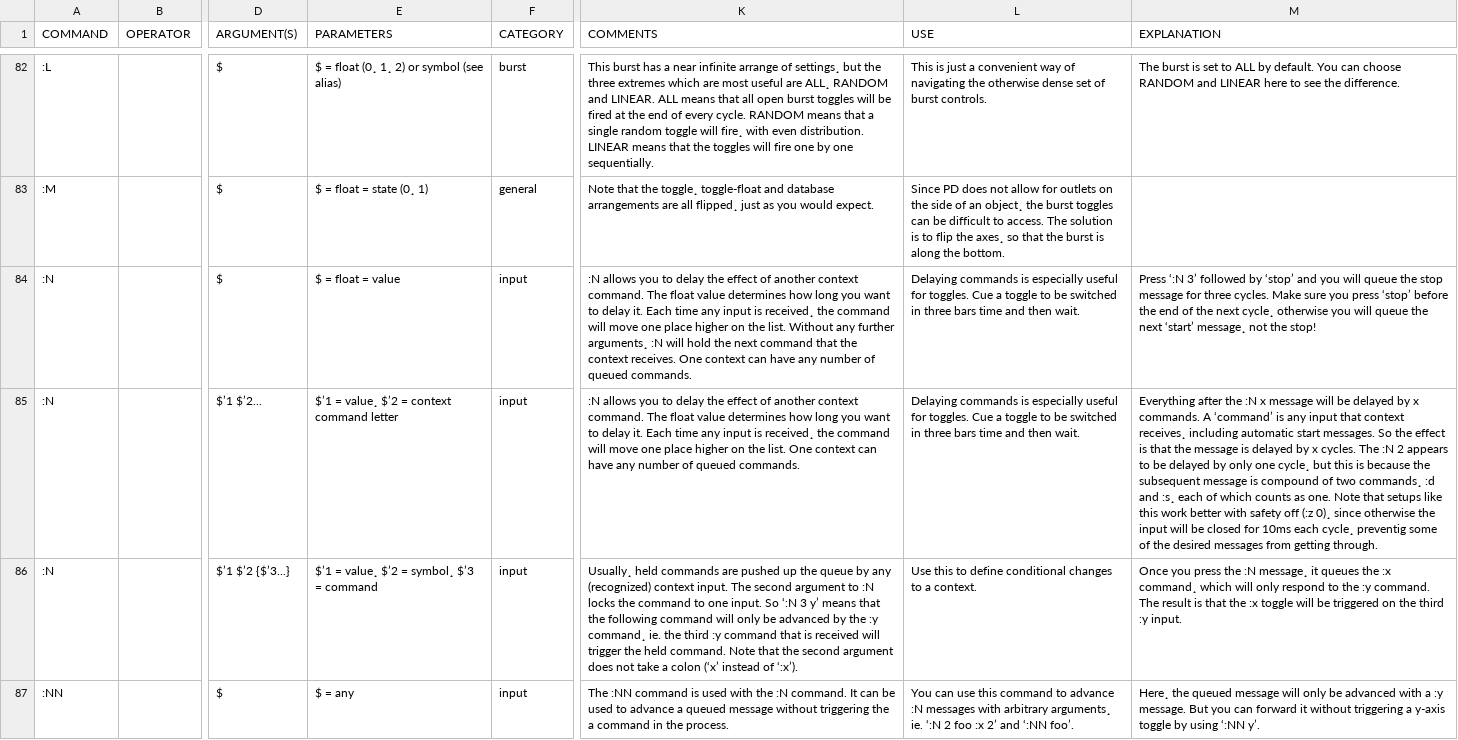
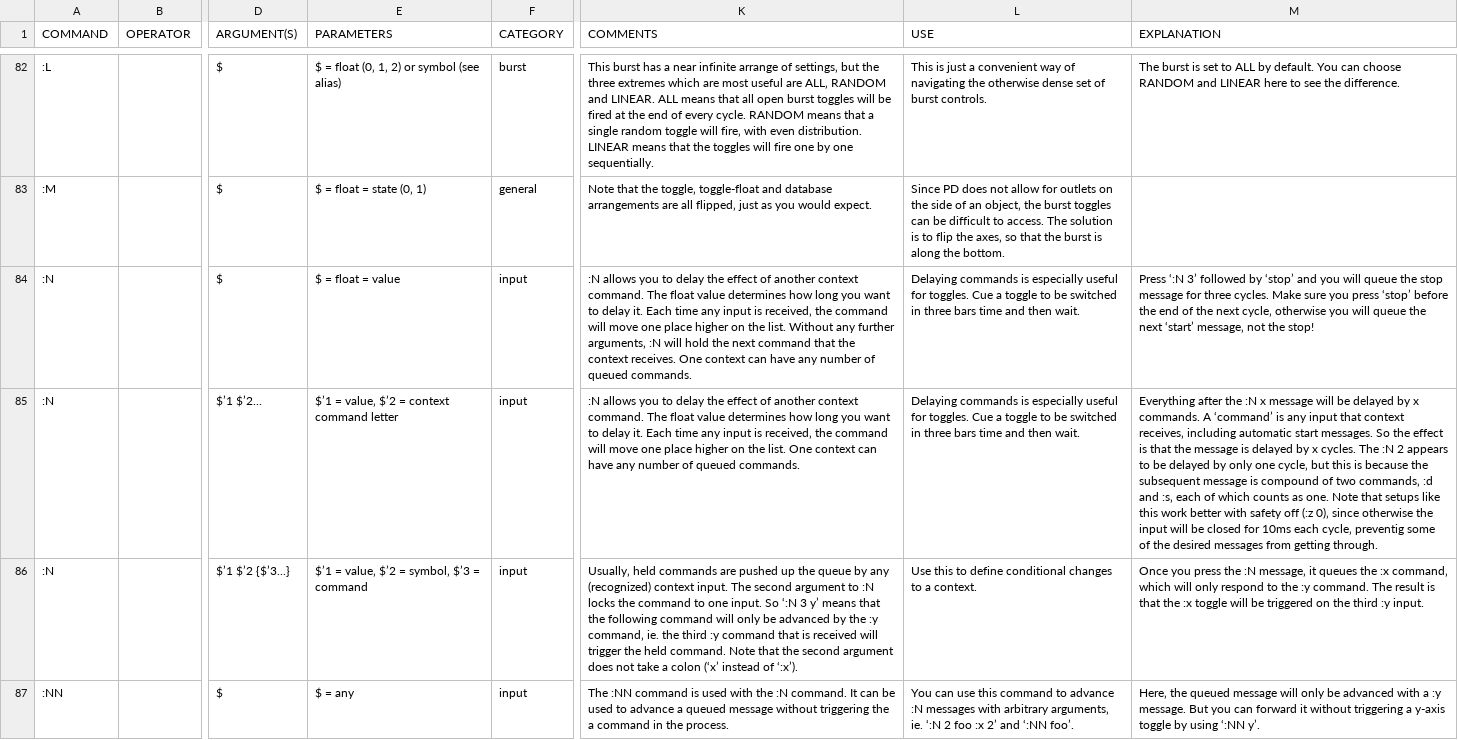
Before and after one commit to LGoodacre/context-sequencer, a CSV file: helpfiles/docfiles/context_commands.csv, drawn as a sheet; only a part is shown, gaps mark what is left out; the diff covers the shown part only; the diff names each change by its address in the sheet, - before the commit and + after, or states it on an @@ line.

Commit message:
replace spacing cedillas with single low quotation marks for more convincing commas

```diff
--- a/helpfiles/docfiles/context_commands.csv
+++ b/helpfiles/docfiles/context_commands.csv
-E82 (PARAMETERS): $ = float (0¸ 1¸ 2) or symbol (see alias)
+E82 (PARAMETERS): $ = float (0‚ 1‚ 2) or symbol (see alias)
-K82 (COMMENTS): …arrange of settings¸ but the three extremes which are most useful are ALL¸ RANDOM and LINEAR. ALL means that all open burst toggles will be fired at the end of every cycle. RANDOM means that a single random toggle will fire¸ with even…
+K82 (COMMENTS): …arrange of settings‚ but the three extremes which are most useful are ALL‚ RANDOM and LINEAR. ALL means that all open burst toggles will be fired at the end of every cycle. RANDOM means that a single random toggle will fire‚ with even…
-E83 (PARAMETERS): $ = float = state (0¸ 1)
+E83 (PARAMETERS): $ = float = state (0‚ 1)
-K83 (COMMENTS): …that the toggle¸ toggle-float and database arrangements are all flipped¸ just as…
+K83 (COMMENTS): …that the toggle‚ toggle-float and database arrangements are all flipped‚ just as…
-L83 (USE): …of an object¸ the burst toggles can be difficult to access. The solution is to flip the axes¸ so that…
+L83 (USE): …of an object‚ the burst toggles can be difficult to access. The solution is to flip the axes‚ so that…
-K84 (COMMENTS): …input is received¸ the command will move one place higher on the list. Without any further arguments¸ :N will…
+K84 (COMMENTS): …input is received‚ the command will move one place higher on the list. Without any further arguments‚ :N will…
-M84 (EXPLANATION): …the next cycle¸ otherwise you will queue the next ‘start’ message¸ not the…
+M84 (EXPLANATION): …the next cycle‚ otherwise you will queue the next ‘start’ message‚ not the…
-E85 (PARAMETERS): $’1 = value¸ $’2 = context command letter
+E85 (PARAMETERS): $’1 = value‚ $’2 = context command letter
-K85 (COMMENTS): …input is received¸ the command…
+K85 (COMMENTS): …input is received‚ the command…
-M85 (EXPLANATION): …that context receives¸ including automatic start messages. So the effect is that the message is delayed by x cycles. The :N 2 appears to be delayed by only one cycle¸ but this is because the subsequent message is compound of two commands¸ :d and :s¸ each of which counts as one. Note that setups like this work better with safety off (:z 0)¸ since otherwise the input will be closed for 10ms each cycle¸ preventig some…
+M85 (EXPLANATION): …that context receives‚ including automatic start messages. So the effect is that the message is delayed by x cycles. The :N 2 appears to be delayed by only one cycle‚ but this is because the subsequent message is compound of two commands‚ :d and :s‚ each of which counts as one. Note that setups like this work better with safety off (:z 0)‚ since otherwise the input will be closed for 10ms each cycle‚ preventig some…
-E86 (PARAMETERS): $’1 = value¸ $’2 = symbol¸ $’3 = command
+E86 (PARAMETERS): $’1 = value‚ $’2 = symbol‚ $’3 = command
-K86 (COMMENTS): Usually¸ held commands are pushed up the queue by any (recognized) context input. The second argument to :N locks the command to one input. So ‘:N 3 y’ means that the following command will only be advanced by the :y command¸ ie. the…
+K86 (COMMENTS): Usually‚ held commands are pushed up the queue by any (recognized) context input. The second argument to :N locks the command to one input. So ‘:N 3 y’ means that the following command will only be advanced by the :y command‚ ie. the…
-M86 (EXPLANATION): …the :N message¸ it queues the :x command¸ which will…
+M86 (EXPLANATION): …the :N message‚ it queues the :x command‚ which will…
-L87 (USE): …with arbitrary arguments¸ ie. ‘:N…
+L87 (USE): …with arbitrary arguments‚ ie. ‘:N…
-M87 (EXPLANATION): Here¸ the queued…
+M87 (EXPLANATION): Here‚ the queued…
```
Also changed, not shown: 167 edited cells elsewhere in this file, 1 other file.
